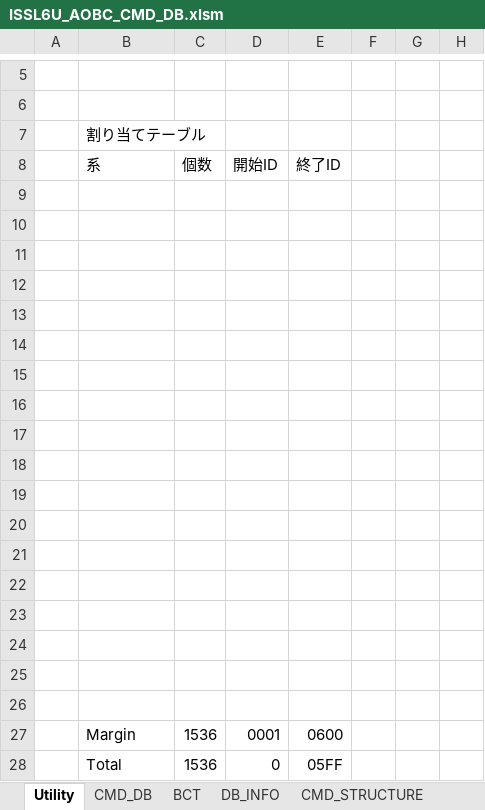
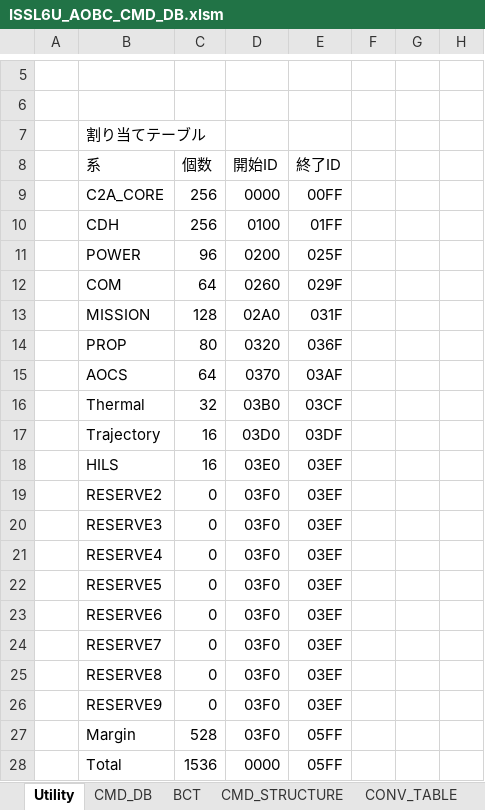
Before and after one commit to ut-issl/c2a-aobc, an Excel workbook: src/src_user/Settings/TlmCmd/DataBase/CMD_DB/ISSL6U_AOBC_CMD_DB.xlsm, sheet Utility, drawn as a sheet; only a part is shown, gaps mark what is left out; values as stored, in another font and other column widths than the file's, no borders; charts and pictures not drawn; removed rows and columns are numbered as before the commit, all else as after; the diff names each change by its address in the sheet, - before the commit and + after, or states it on an @@ line.

```diff
--- a/src/src_user/Settings/TlmCmd/DataBase/CMD_DB/ISSL6U_AOBC_CMD_DB.xlsm (sheet Utility)
+++ b/src/src_user/Settings/TlmCmd/DataBase/CMD_DB/ISSL6U_AOBC_CMD_DB.xlsm (sheet Utility)
-sheet tab: DB_INFO
-row 9: (empty)
+row 9:  | C2A_CORE | 256 | 0000 | 00FF
-row 10: (empty)
+row 10:  | CDH | 256 | 0100 | 01FF
-row 11: (empty)
+row 11:  | POWER | 96 | 0200 | 025F
-row 12: (empty)
+row 12:  | COM | 64 | 0260 | 029F
-row 13: (empty)
+row 13:  | MISSION | 128 | 02A0 | 031F
-row 14: (empty)
+row 14:  | PROP | 80 | 0320 | 036F
-row 15: (empty)
+row 15:  | AOCS | 64 | 0370 | 03AF
-row 16: (empty)
+row 16:  | Thermal | 32 | 03B0 | 03CF
-row 17: (empty)
+row 17:  | Trajectory | 16 | 03D0 | 03DF
-row 18: (empty)
+row 18:  | HILS | 16 | 03E0 | 03EF
-row 19: (empty)
+row 19:  | RESERVE2 | 0 | 03F0 | 03EF
-row 20: (empty)
+row 20:  | RESERVE3 | 0 | 03F0 | 03EF
-row 21: (empty)
+row 21:  | RESERVE4 | 0 | 03F0 | 03EF
-row 22: (empty)
+row 22:  | RESERVE5 | 0 | 03F0 | 03EF
-row 23: (empty)
+row 23:  | RESERVE6 | 0 | 03F0 | 03EF
-row 24: (empty)
+row 24:  | RESERVE7 | 0 | 03F0 | 03EF
-row 25: (empty)
+row 25:  | RESERVE8 | 0 | 03F0 | 03EF
-row 26: (empty)
+row 26:  | RESERVE9 | 0 | 03F0 | 03EF
-row 27:  | Margin | 1536 | 0001 | 0600
+row 27:  | Margin | 528 | 03F0 | 05FF
-D28 (開始ID): 0
+D28 (開始ID): 0000
```
Also changed, not shown: sheet CMD_DB, sheet BCT, src/src_user/Settings/TlmCmd/DataBase/TLM_DB/ISSL6U_AOBC_TLM_DB.xlsm, 12 other files.
